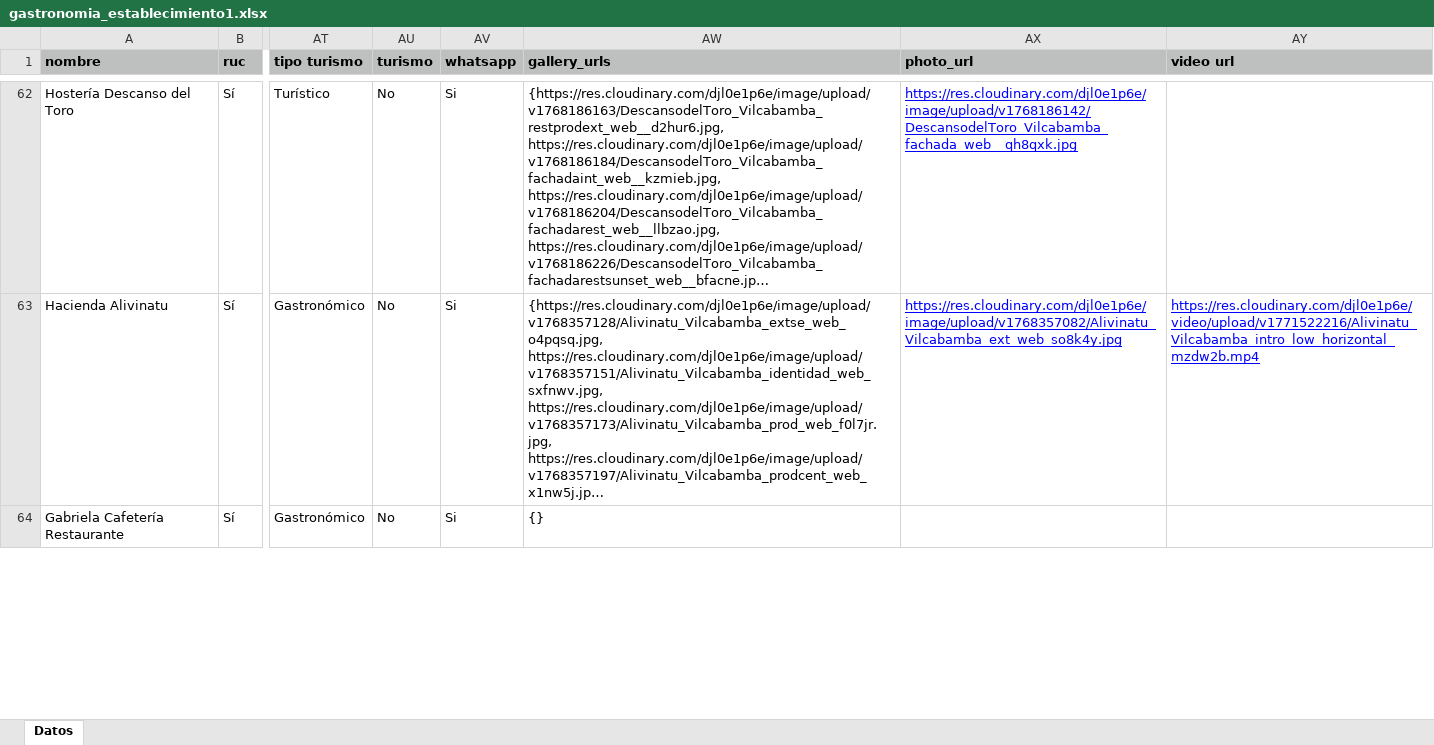
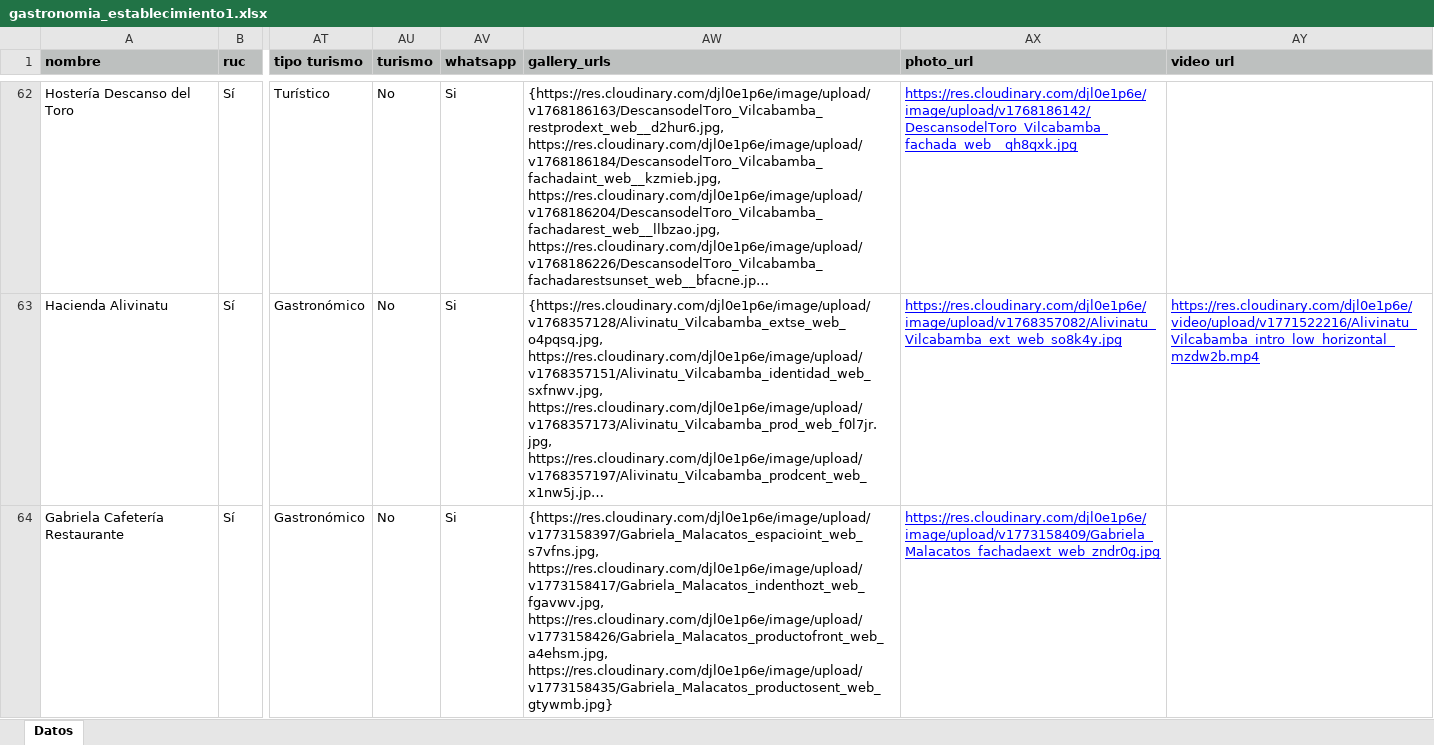
Before and after one commit to marlonsvl/emprendimientos, an Excel workbook: media/csv_uploads/gastronomia_establecimiento1.xlsx, sheet Datos, drawn as a sheet; only a part is shown, gaps mark what is left out; long unchanged cells end in …; values as stored, in another font and other column widths than the file's, no borders; the diff covers the shown part only; the diff names each change by its address in the sheet, - before the commit and + after, or states it on an @@ line.

Commit message:
fotos que faltaban1

```diff
--- a/media/csv_uploads/gastronomia_establecimiento1.xlsx (sheet Datos)
+++ b/media/csv_uploads/gastronomia_establecimiento1.xlsx (sheet Datos)
-AW64 (gallery_urls): {}
+AW64 (gallery_urls): {https://res.cloudinary.com/djl0e1p6e/image/upload/v1773158397/Gabriela_Malacatos_espacioint_web_s7vfns.jpg, https://res.cloudinary.com/djl0e1p6e/image/upload/v1773158417/Gabriela_Malacatos_indenthozt_web_fgavwv.jpg, https://res.cloudinary.com/djl0e1p6e/image/upload/v1773158426/Gabriela_Malacatos_productofront_web_a4ehsm.jpg, https://res.cloudinary.com/djl0e1p6e/image/upload/v1773158435/Gabriela_Malacatos_productosent_web_gtywmb.jpg}
-AX64 (photo_url): (empty)
+AX64 (photo_url): https://res.cloudinary.com/djl0e1p6e/image/upload/v1773158409/Gabriela_Malacatos_fachadaext_web_zndr0g.jpg
```
Also changed, not shown: 4 edited cells elsewhere in this sheet.
